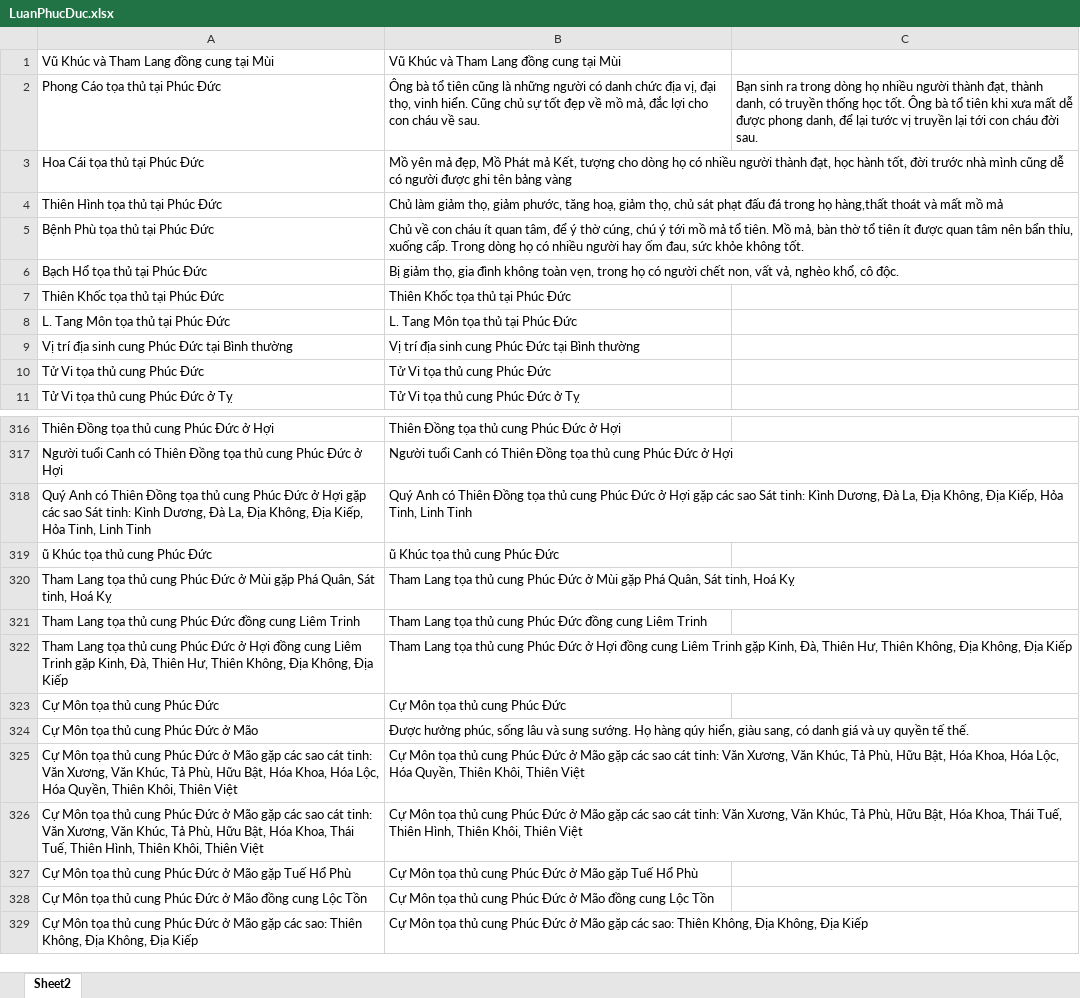
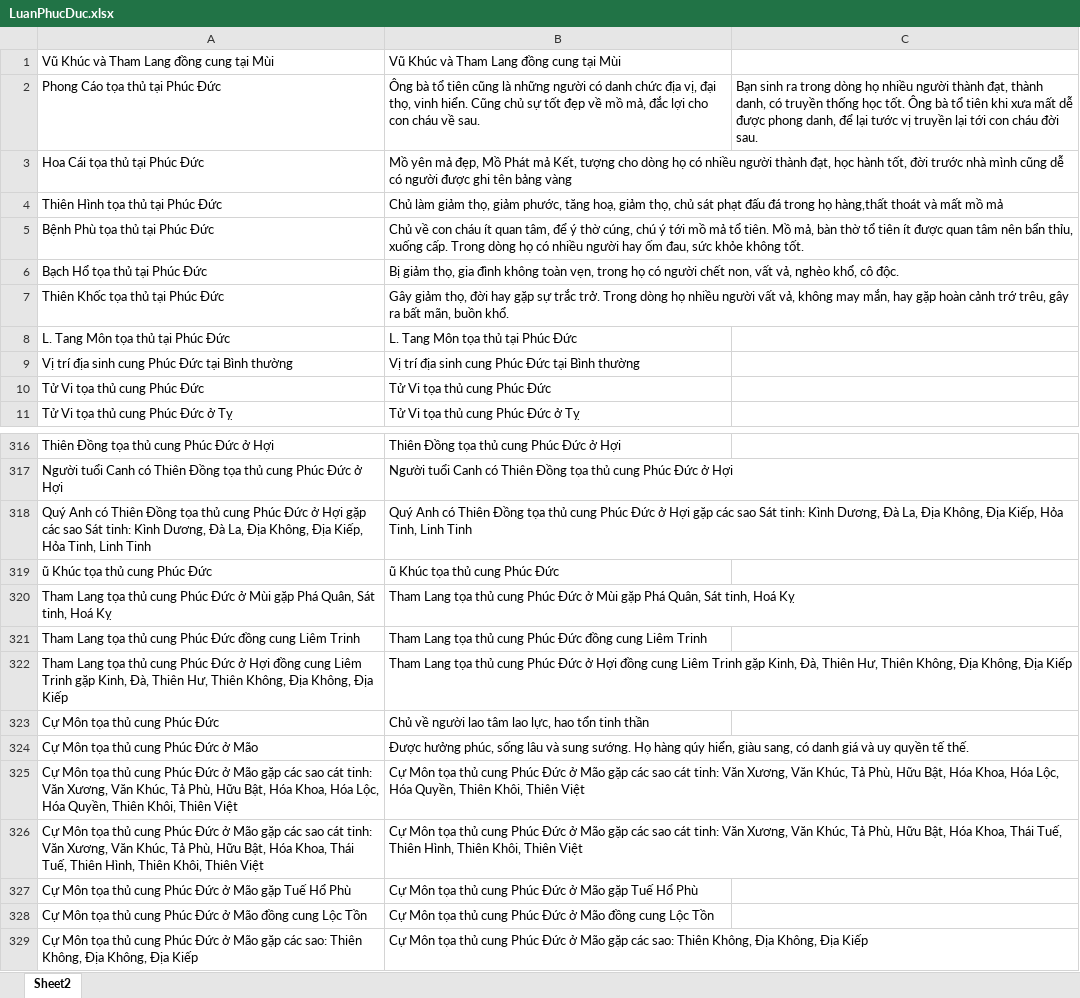
Before and after one commit to Donniehieu/LuanGiaiTuViBacPhai, an Excel workbook: LuanPhucDuc.xlsx, sheet Sheet2, drawn as a sheet; only a part is shown, gaps mark what is left out; values as stored, in another font and other column widths than the file's, no borders; conditional formats not drawn; the diff covers the shown part only; the diff names each change by its address in the sheet, - before the commit and + after, or states it on an @@ line.

Commit message:
Giải thích Phúc Đức

```diff
--- a/LuanPhucDuc.xlsx (sheet Sheet2)
+++ b/LuanPhucDuc.xlsx (sheet Sheet2)
-B7: Thiên Khốc tọa thủ tại Phúc Đức
+B7: Gây giảm thọ, đời hay gặp sự trắc trở. Trong dòng họ nhiều người vất vả, không may mắn, hay gặp hoàn cảnh trớ trêu, gây ra bất mãn, buồn khổ.
-B323: Cự Môn tọa thủ cung Phúc Đức
+B323: Chủ về người lao tâm lao lực, hao tổn tinh thần
```
Also changed, not shown: 421 removed rows elsewhere in this sheet.
